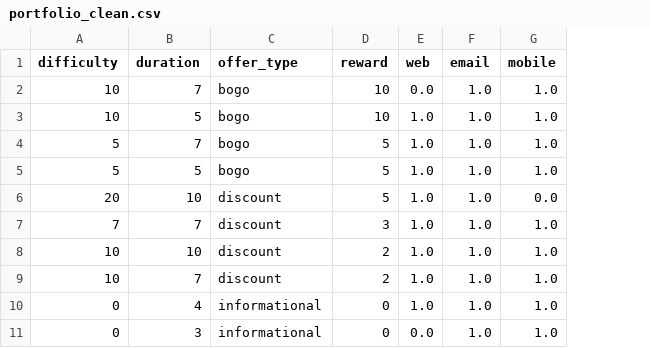
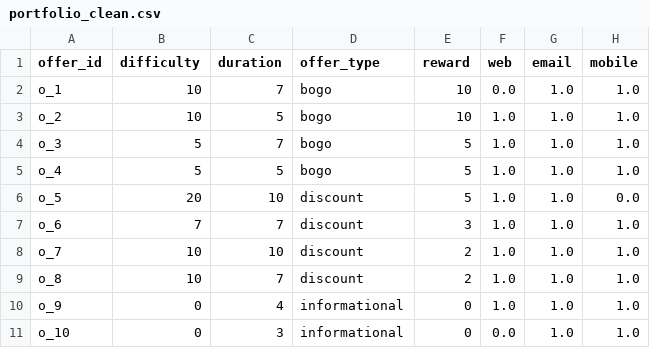
Before and after one commit to rbuerki/segmentation-challenge-starbucks, a CSV file: data/processed/portfolio_clean.csv, drawn as a sheet; only a part is shown; the diff names each change by its address in the sheet, - before the commit and + after, or states it on an @@ line.

```diff
--- a/data/processed/portfolio_clean.csv
+++ b/data/processed/portfolio_clean.csv
+column A (offer_id), rows 2-11: o_1 | o_2 | o_3 | o_4 | o_5 | o_6 | o_7 | o_8 | o_9 | o_10
```
Also changed, not shown: 2 other files.
